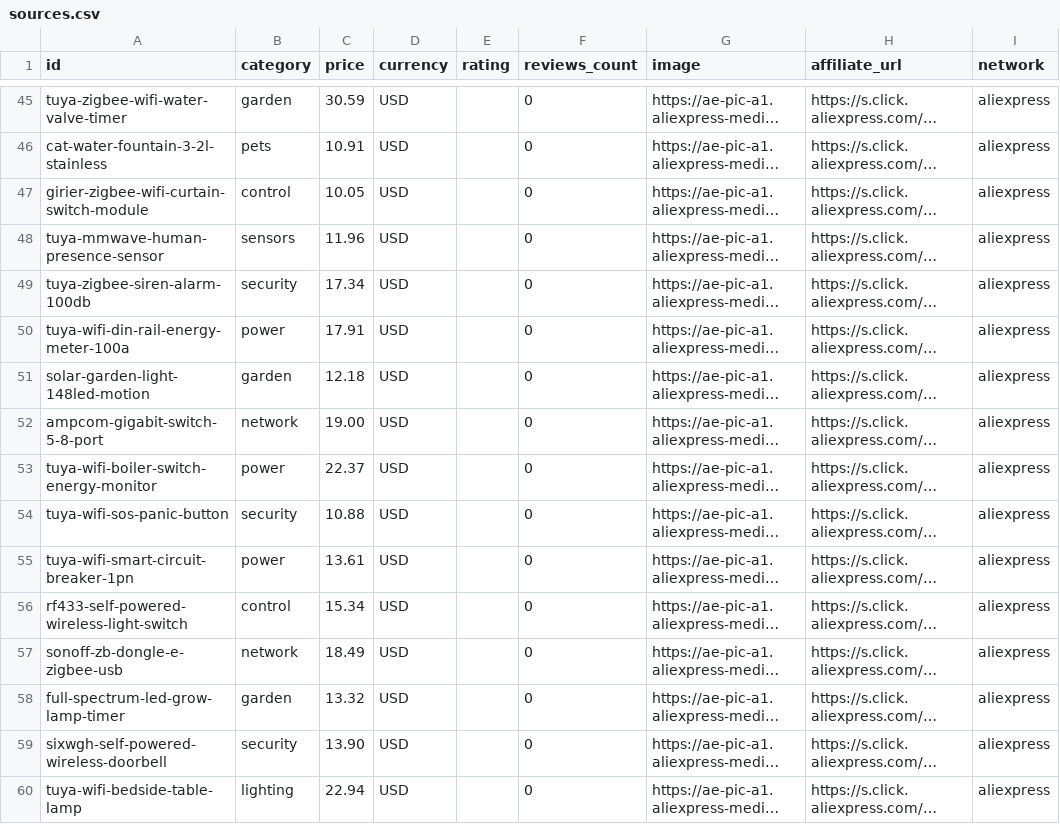
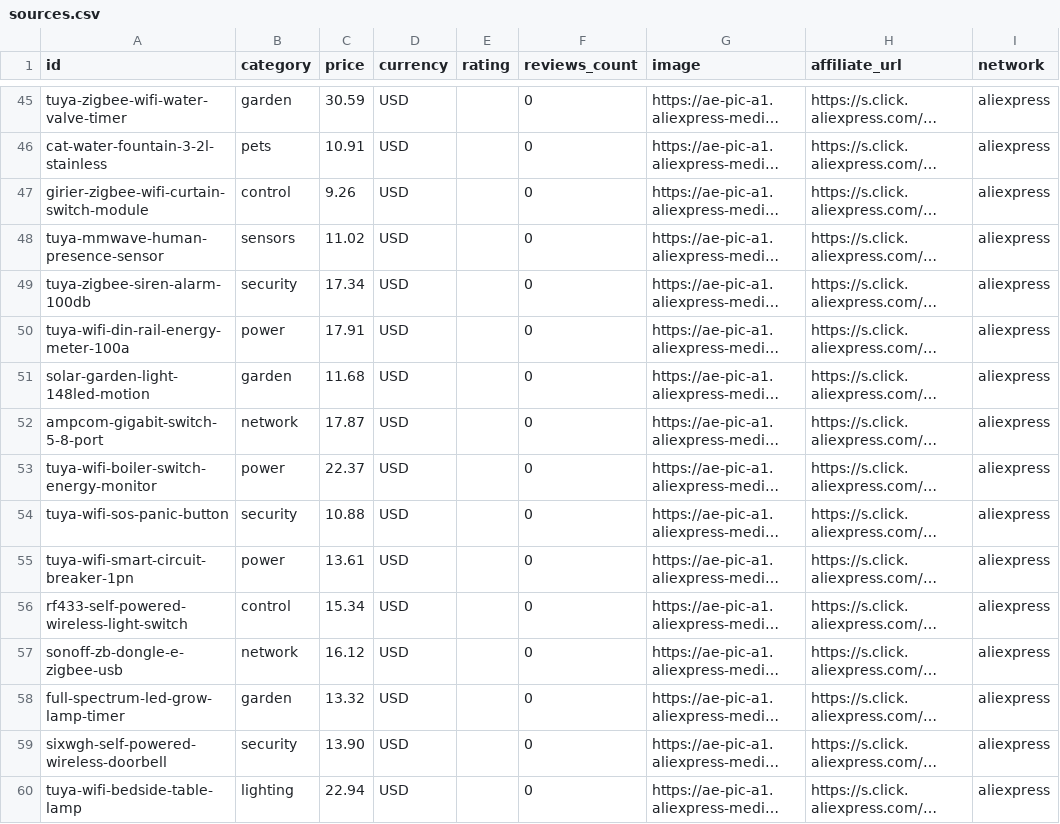
Before and after one commit to bayti-smart/bayti-smart.github.io, a CSV file: scripts/sources.csv, drawn as a sheet; only a part is shown, gaps mark what is left out; long unchanged cells end in …; the diff covers the shown part only; the diff names each change by its address in the sheet, - before the commit and + after, or states it on an @@ line.

```diff
--- a/scripts/sources.csv
+++ b/scripts/sources.csv
-C47 (price): 10.05
+C47 (price): 9.26
-C48 (price): 11.96
+C48 (price): 11.02
-C51 (price): 12.18
+C51 (price): 11.68
-C52 (price): 19.00
+C52 (price): 17.87
-C57 (price): 18.49
+C57 (price): 16.12
```
Also changed, not shown: 2 removed rows and 42 edited cells elsewhere in this file, 7 other files.
